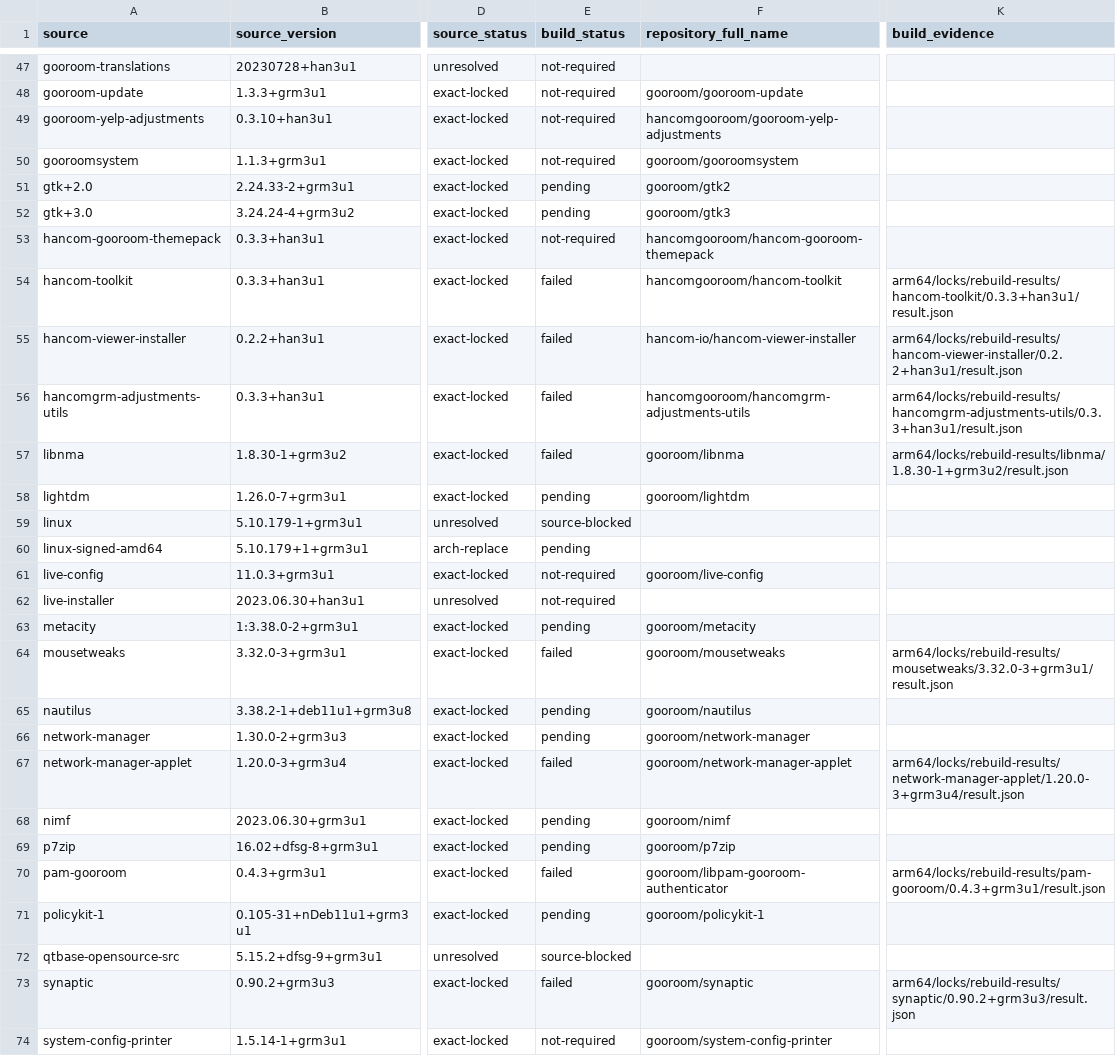
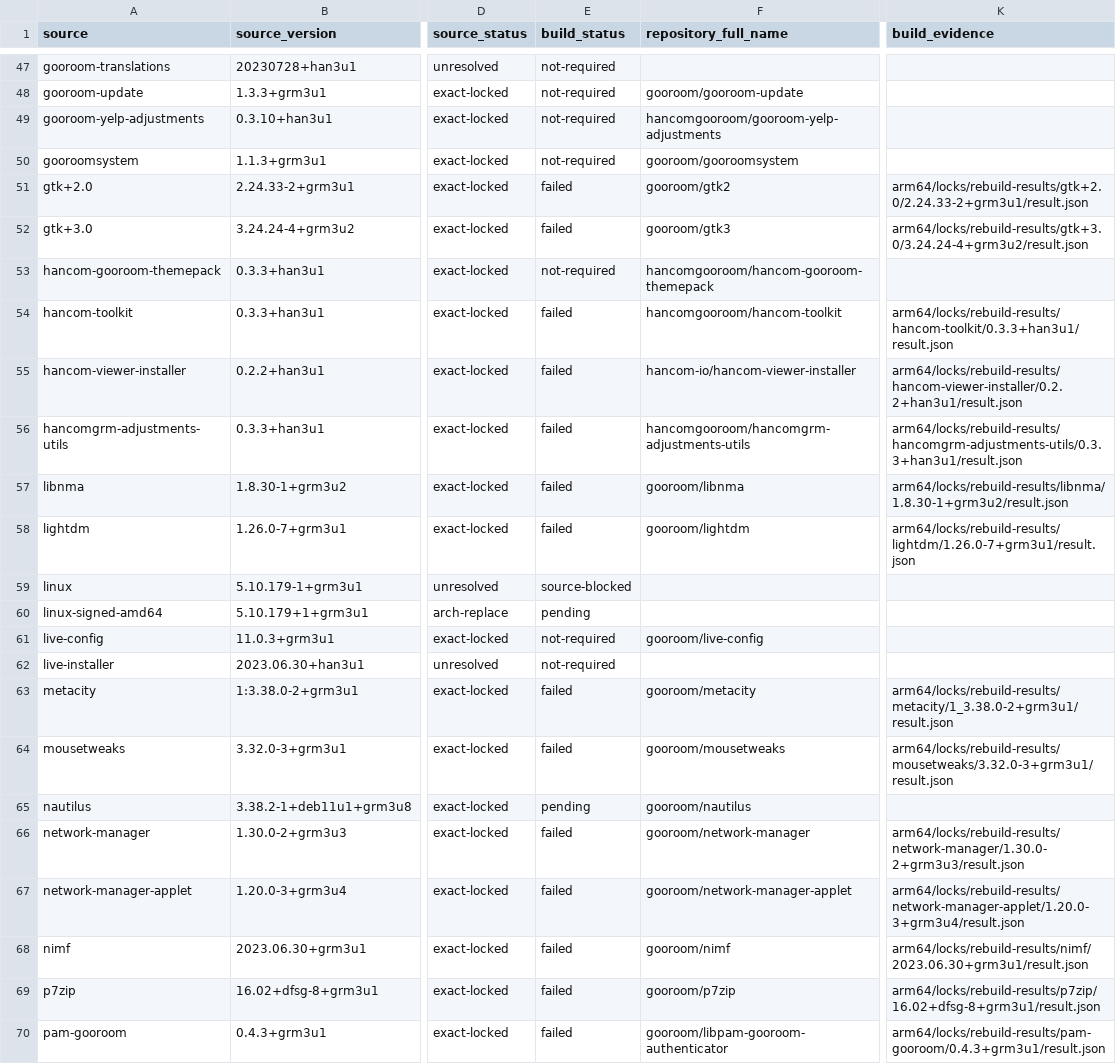
Before and after one commit to bicheondev/hancom-gooroom-archive, a TSV file: arm64/status/coverage.tsv, drawn as a sheet; only a part is shown, gaps mark what is left out; the shorter side is filled out with more unchanged rows; the diff names each change by its address in the sheet, - before the commit and + after, or states it on an @@ line.

```diff
--- a/arm64/status/coverage.tsv
+++ b/arm64/status/coverage.tsv
-E51:E52 (build_status): pending
+E51:E52 (build_status): failed
-K51 (build_evidence): (empty)
+K51 (build_evidence): arm64/locks/rebuild-results/gtk+2.0/2.24.33-2+grm3u1/result.json
-K52 (build_evidence): (empty)
+K52 (build_evidence): arm64/locks/rebuild-results/gtk+3.0/3.24.24-4+grm3u2/result.json
-E58 (build_status): pending
+E58 (build_status): failed
-K58 (build_evidence): (empty)
+K58 (build_evidence): arm64/locks/rebuild-results/lightdm/1.26.0-7+grm3u1/result.json
-E63 (build_status): pending
+E63 (build_status): failed
-K63 (build_evidence): (empty)
+K63 (build_evidence): arm64/locks/rebuild-results/metacity/1_3.38.0-2+grm3u1/result.json
-E66 (build_status): pending
+E66 (build_status): failed
-K66 (build_evidence): (empty)
+K66 (build_evidence): arm64/locks/rebuild-results/network-manager/1.30.0-2+grm3u3/result.json
-E68:E69 (build_status): pending
+E68:E69 (build_status): failed
-K68 (build_evidence): (empty)
+K68 (build_evidence): arm64/locks/rebuild-results/nimf/2023.06.30+grm3u1/result.json
-K69 (build_evidence): (empty)
+K69 (build_evidence): arm64/locks/rebuild-results/p7zip/16.02+dfsg-8+grm3u1/result.json
```
Also changed, not shown: 12 other files.
